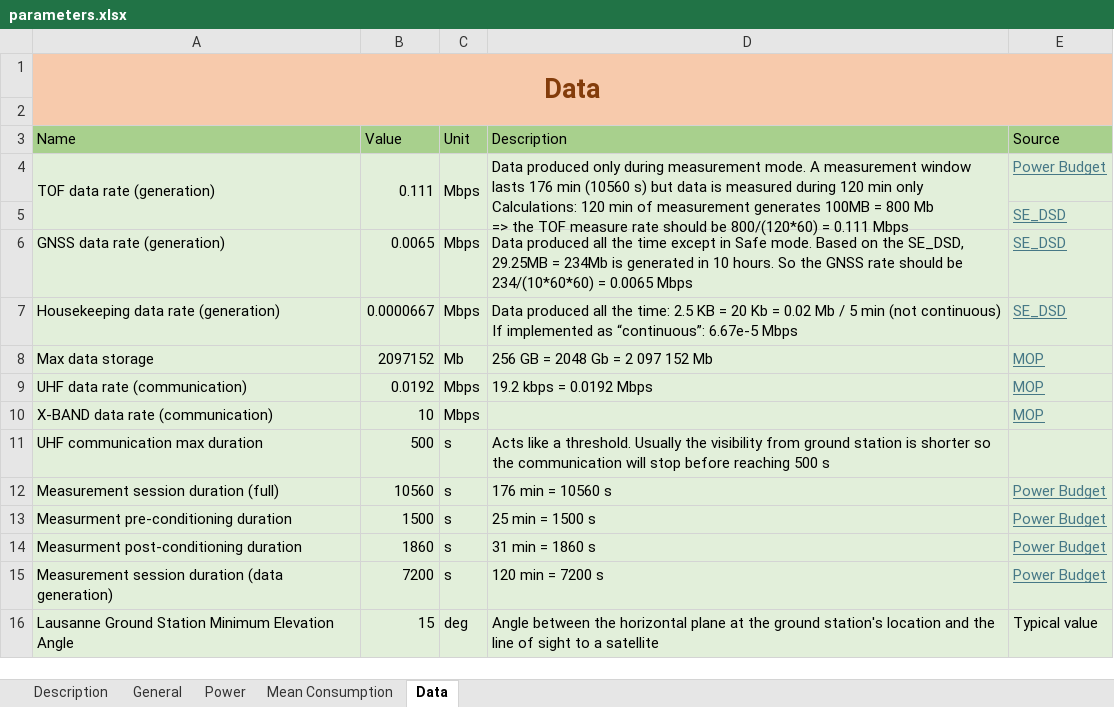
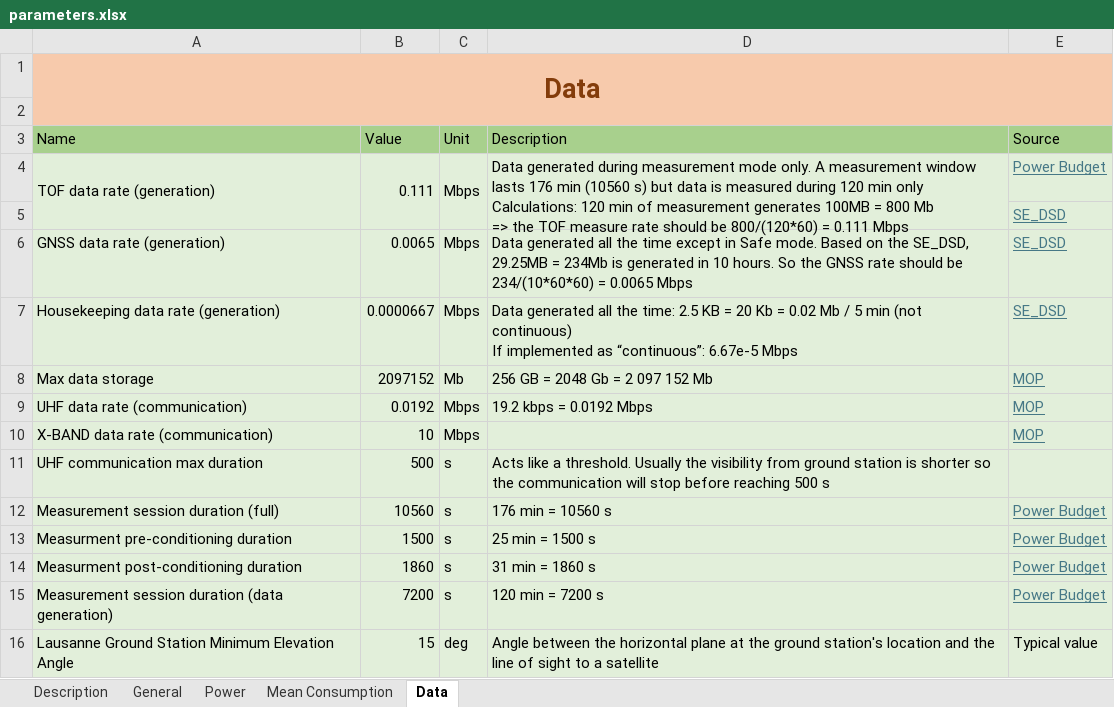
Before and after one commit to CHESS-mission/digital_twin_CubeSat, an Excel workbook: docs/parameters.xlsx, sheet Data, drawn as a sheet; values as stored, in another font and other column widths than the file's, no borders; the diff names each change by its address in the sheet, - before the commit and + after, or states it on an @@ line.

```diff
--- a/docs/parameters.xlsx (sheet Data)
+++ b/docs/parameters.xlsx (sheet Data)
-D4 (Description): Data produced only during measurement mode. A measurement…
+D4 (Description): Data generated during measurement mode only. A measurement…
-D6 (Description): Data produced all the…
+D6 (Description): Data generated all the…
-D7 (Description): Data produced all the…
+D7 (Description): Data generated all the…
```
Also changed, not shown: 12 other files.
